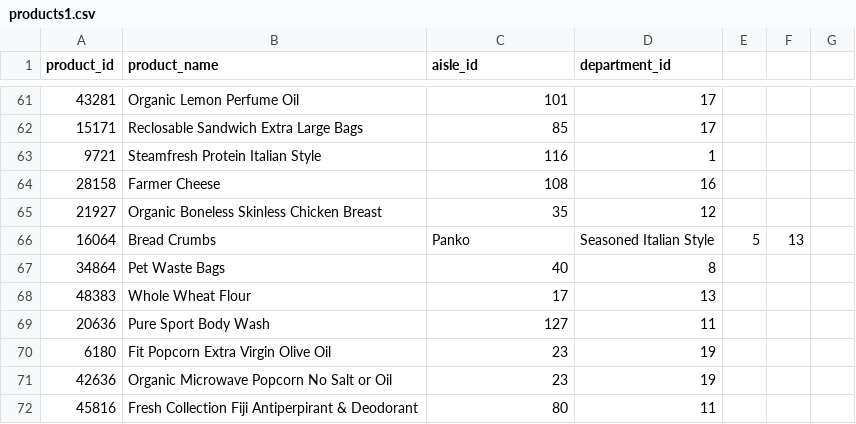
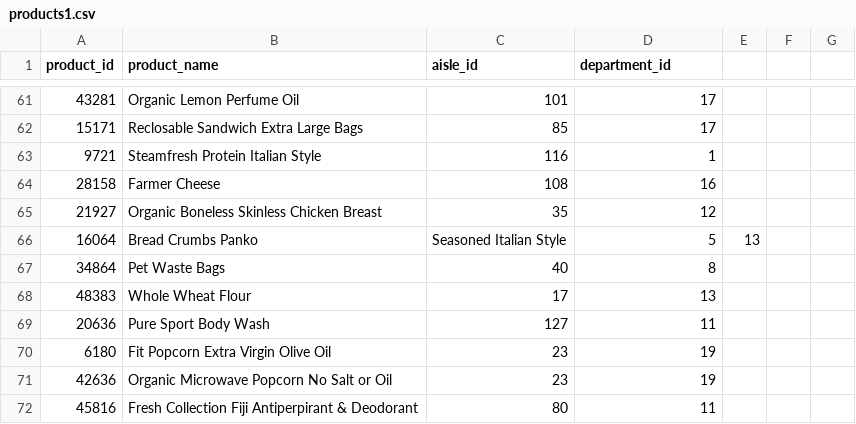
Before and after one commit to SakshiKherde/AGA, a CSV file: Instacart Market Basket/products1.csv, drawn as a sheet; only a part is shown, gaps mark what is left out.

Commit message:
Update products1.csv

```diff
--- a/Instacart Market Basket/products1.csv
+++ b/Instacart Market Basket/products1.csv
@@ -65,3 +65,3 @@ product_id,product_name,aisle_id,department_id
 21927,Organic Boneless Skinless Chicken Breast,35,12
-16064,Bread Crumbs, Panko, Seasoned Italian Style,5,13
+16064,Bread Crumbs Panko, Seasoned Italian Style,5,13
 34864,Pet Waste Bags,40,8
```
